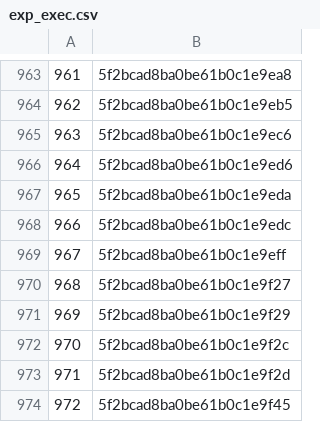
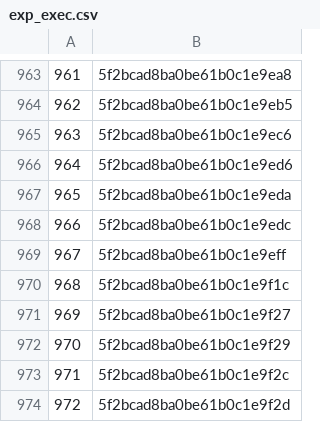
Before and after one commit to rajbirgitrepo/capmain, a CSV file: exp_exec.csv, drawn as a sheet; only a part is shown, gaps mark what is left out; the shorter side is filled out with more unchanged rows; addresses are those after the commit; the diff names each change by its address in the sheet, - before the commit and + after, or states it on an @@ line.

```diff
--- a/exp_exec.csv
+++ b/exp_exec.csv
+row 970: 968 | 5f2bcad8ba0be61b0c1e9f1c
@@ column A renumbered from row 971 down @@
```
Also changed, not shown: com_exec.csv, donation.csv, 10 other files.
